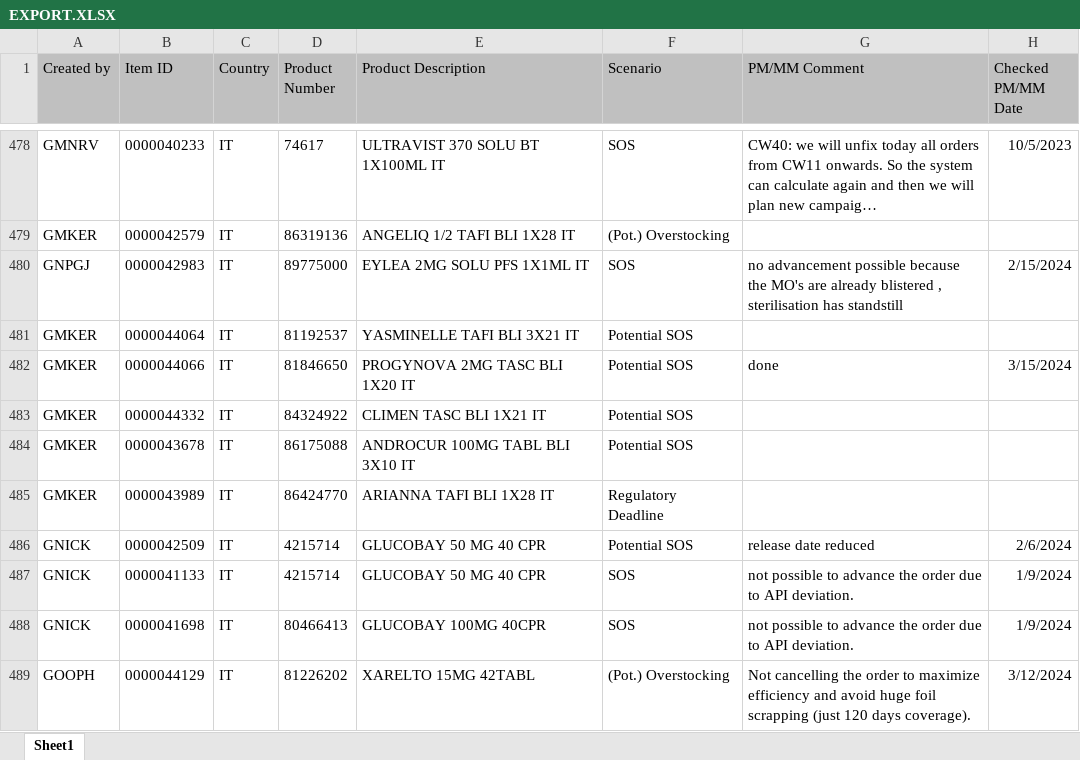
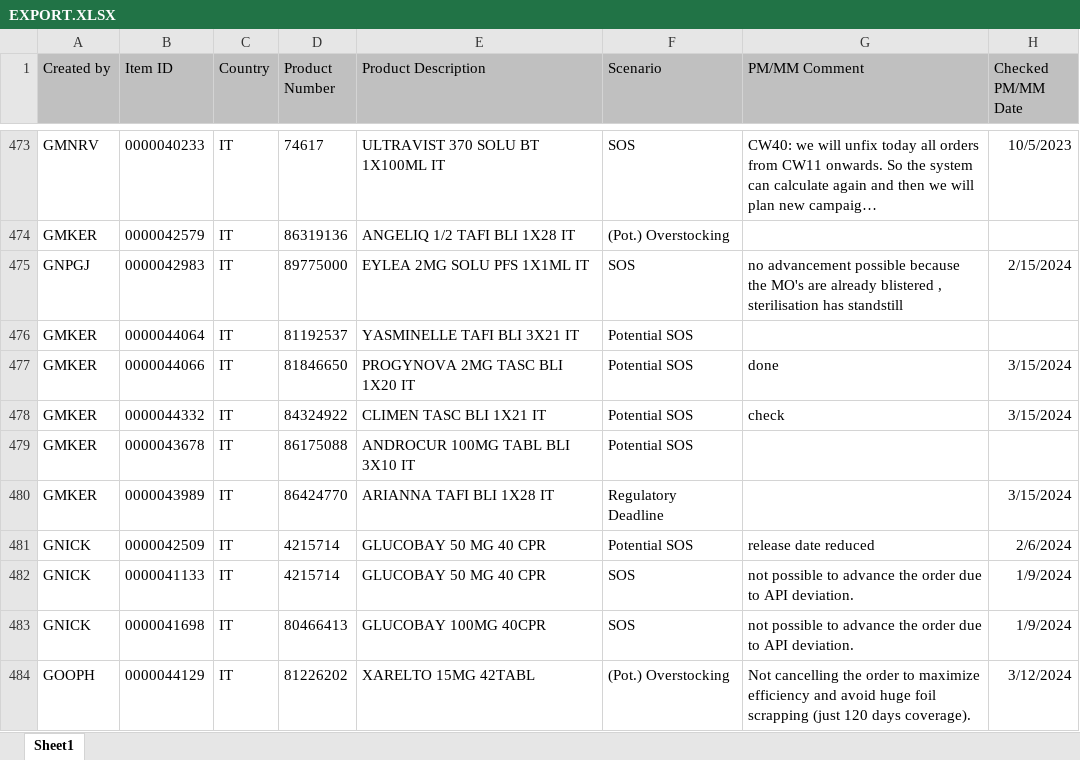
Before and after one commit to janphoenix/rct2, an Excel workbook: EXPORT.XLSX, sheet Sheet1, drawn as a sheet; only a part is shown, gaps mark what is left out; long unchanged cells end in …; values as stored, in another font and other column widths than the file's, no borders; addresses are those after the commit; the diff covers the shown part only; the diff names each change by its address in the sheet, - before the commit and + after, or states it on an @@ line.

```diff
--- a/EXPORT.XLSX (sheet Sheet1)
+++ b/EXPORT.XLSX (sheet Sheet1)
-G478 (PM/MM Comment): (empty)
+G478 (PM/MM Comment): check
-H478 (Checked PM/MM Date): (empty)
+H478 (Checked PM/MM Date): 3/15/2024
-H480 (Checked PM/MM Date): (empty)
+H480 (Checked PM/MM Date): 3/15/2024
```
Also changed, not shown: 3 added rows, 14 removed rows and 48 edited cells elsewhere in this sheet.
